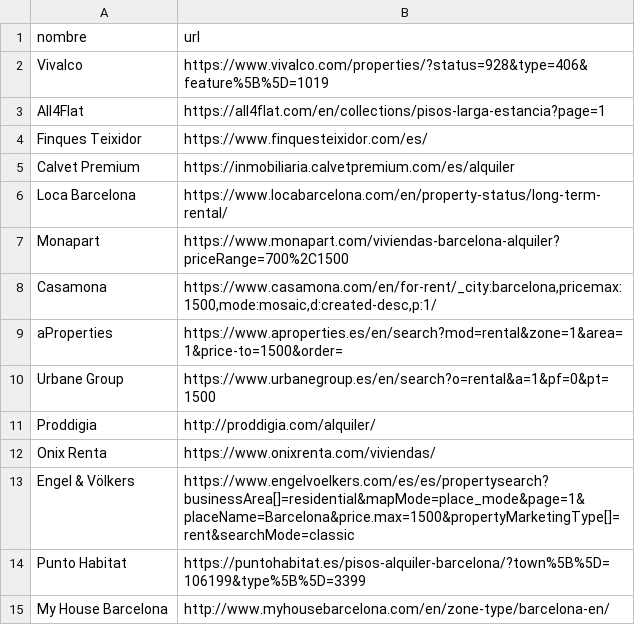
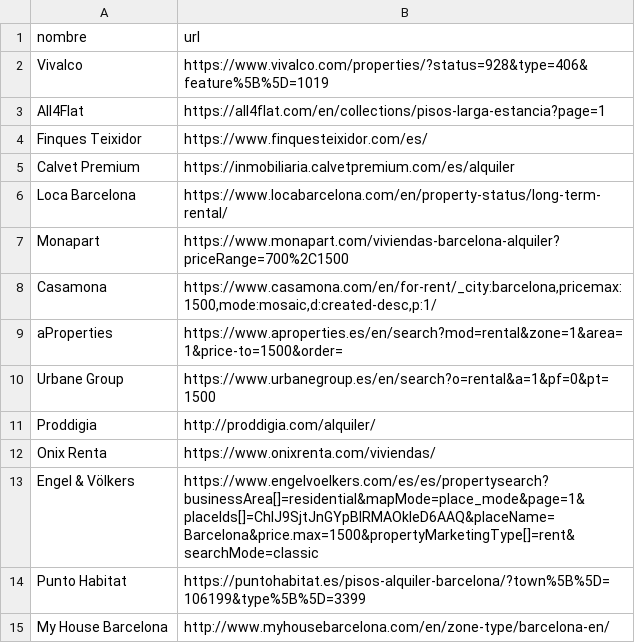
Before and after one commit to agusyornet/idealista-monitor, a CSV file: fuentes.csv, drawn as a sheet.

```diff
--- a/fuentes.csv
+++ b/fuentes.csv
@@ -12,3 +12,3 @@ Proddigia,"http://proddigia.com/alquiler/"
 Onix Renta,"https://www.onixrenta.com/viviendas/"
-Engel & Völkers,"https://www.engelvoelkers.com/es/es/propertysearch?businessArea[]=residential&mapMode=place_mode&page=1&placeName=Barcelona&price.max=1500&propertyMarketingType[]=rent&searchMode=classic"
+Engel & Völkers,"https://www.engelvoelkers.com/es/es/propertysearch?businessArea[]=residential&mapMode=place_mode&page=1&placeIds[]=ChIJ9SjtJnGYpBIRMAOkIeD6AAQ&placeName=Barcelona&price.max=1500&propertyMarketingType[]=rent&searchMode=classic"
 Punto Habitat,"https://puntohabitat.es/pisos-alquiler-barcelona/?town%5B%5D=106199&type%5B%5D=3399"
```
Also changed, not shown: 3 other files.
